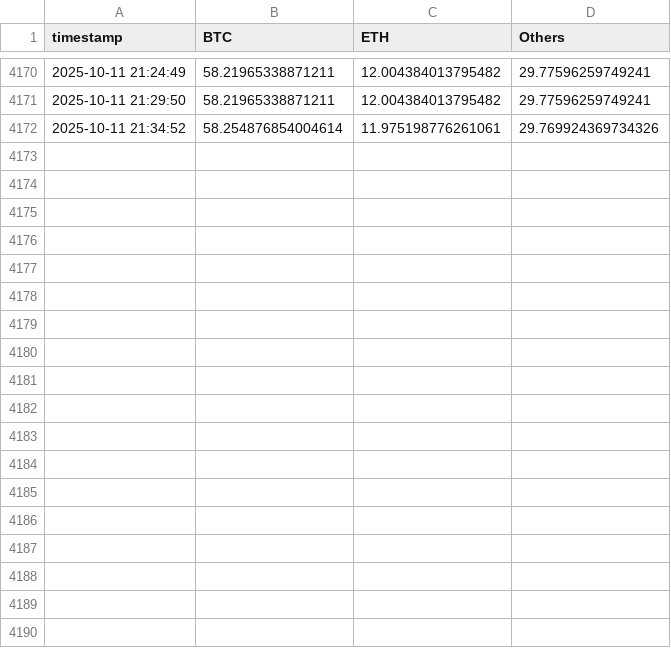
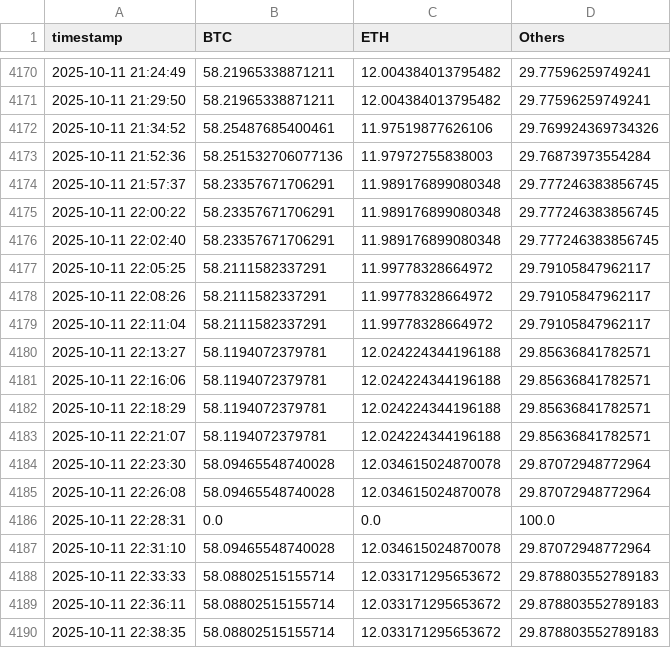
Before and after one commit to Hakimaxxxx/Haki_Crypto2025, a CSV file: dominance_history.csv, drawn as a sheet; only a part is shown, gaps mark what is left out; the diff covers the shown part only.

```diff
--- a/dominance_history.csv
+++ b/dominance_history.csv
@@ -4171,2 +4171,20 @@ timestamp,BTC,ETH,Others
 2025-10-11 21:29:50,58.21965338871211,12.004384013795482,29.77596259749241
-2025-10-11 21:34:52,58.254876854004614,11.975198776261061,29.769924369734326
+2025-10-11 21:34:52,58.25487685400461,11.97519877626106,29.769924369734326
+2025-10-11 21:52:36,58.251532706077136,11.97972755838003,29.76873973554284
+2025-10-11 21:57:37,58.23357671706291,11.989176899080348,29.777246383856745
+2025-10-11 22:00:22,58.23357671706291,11.989176899080348,29.777246383856745
+2025-10-11 22:02:40,58.23357671706291,11.989176899080348,29.777246383856745
+2025-10-11 22:05:25,58.2111582337291,11.99778328664972,29.79105847962117
+2025-10-11 22:08:26,58.2111582337291,11.99778328664972,29.79105847962117
+2025-10-11 22:11:04,58.2111582337291,11.99778328664972,29.79105847962117
+2025-10-11 22:13:27,58.1194072379781,12.024224344196188,29.85636841782571
+2025-10-11 22:16:06,58.1194072379781,12.024224344196188,29.85636841782571
+2025-10-11 22:18:29,58.1194072379781,12.024224344196188,29.85636841782571
+2025-10-11 22:21:07,58.1194072379781,12.024224344196188,29.85636841782571
+2025-10-11 22:23:30,58.09465548740028,12.034615024870078,29.87072948772964
+2025-10-11 22:26:08,58.09465548740028,12.034615024870078,29.87072948772964
+2025-10-11 22:28:31,0.0,0.0,100.0
+2025-10-11 22:31:10,58.09465548740028,12.034615024870078,29.87072948772964
+2025-10-11 22:33:33,58.08802515155714,12.033171295653672,29.878803552789183
+2025-10-11 22:36:11,58.08802515155714,12.033171295653672,29.878803552789183
+2025-10-11 22:38:35,58.08802515155714,12.033171295653672,29.878803552789183
```
Also changed, not shown: 23 added rows elsewhere in this file, marketcap_history.csv, 43 other files.
